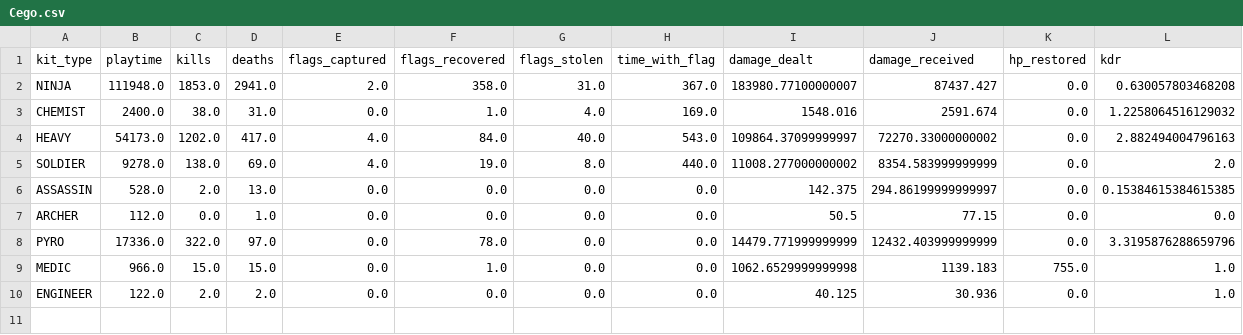
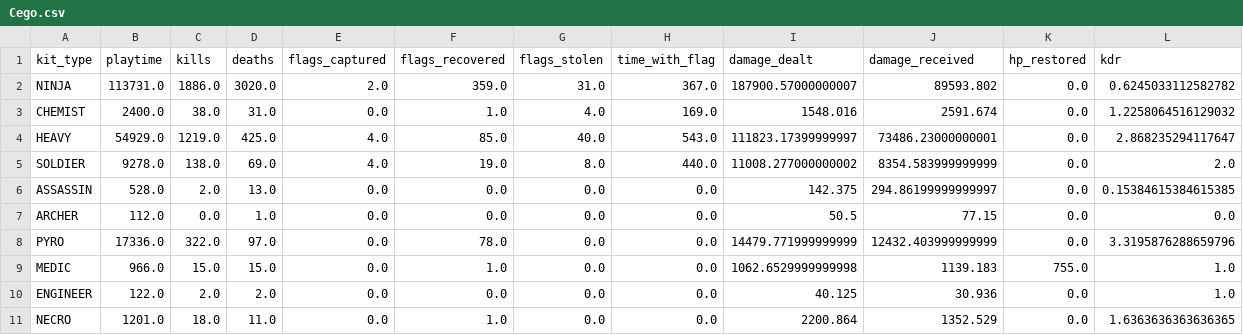
Before and after one commit to nineonefive/CTFTeamStats, a CSV file: stats/Ad Fundum/Cego.csv, drawn as a sheet.

```diff
--- a/stats/Ad Fundum/Cego.csv
+++ b/stats/Ad Fundum/Cego.csv
@@ -1,5 +1,5 @@
 kit_type,playtime,kills,deaths,flags_captured,flags_recovered,flags_stolen,time_with_flag,damage_dealt,damage_received,hp_restored,kdr
-NINJA,111948.0,1853.0,2941.0,2.0,358.0,31.0,367.0,183980.77100000007,87437.427,0.0,0.630057803468208
+NINJA,113731.0,1886.0,3020.0,2.0,359.0,31.0,367.0,187900.57000000007,89593.802,0.0,0.6245033112582782
 CHEMIST,2400.0,38.0,31.0,0.0,1.0,4.0,169.0,1548.016,2591.674,0.0,1.2258064516129032
-HEAVY,54173.0,1202.0,417.0,4.0,84.0,40.0,543.0,109864.37099999997,72270.33000000002,0.0,2.882494004796163
+HEAVY,54929.0,1219.0,425.0,4.0,85.0,40.0,543.0,111823.17399999997,73486.23000000001,0.0,2.868235294117647
 SOLDIER,9278.0,138.0,69.0,4.0,19.0,8.0,440.0,11008.277000000002,8354.583999999999,0.0,2.0
@@ -10 +10,2 @@ MEDIC,966.0,15.0,15.0,0.0,1.0,0.0,0.0,1062.6529999999998,1139.183,755.0,1.0
 ENGINEER,122.0,2.0,2.0,0.0,0.0,0.0,0.0,40.125,30.936,0.0,1.0
+NECRO,1201.0,18.0,11.0,0.0,1.0,0.0,0.0,2200.864,1352.529,0.0,1.6363636363636365
```
Also changed, not shown: stats/Ad Fundum/5ive_Head.csv, stats/Ad Fundum/ApparentlySexist.csv, 35 other files.
